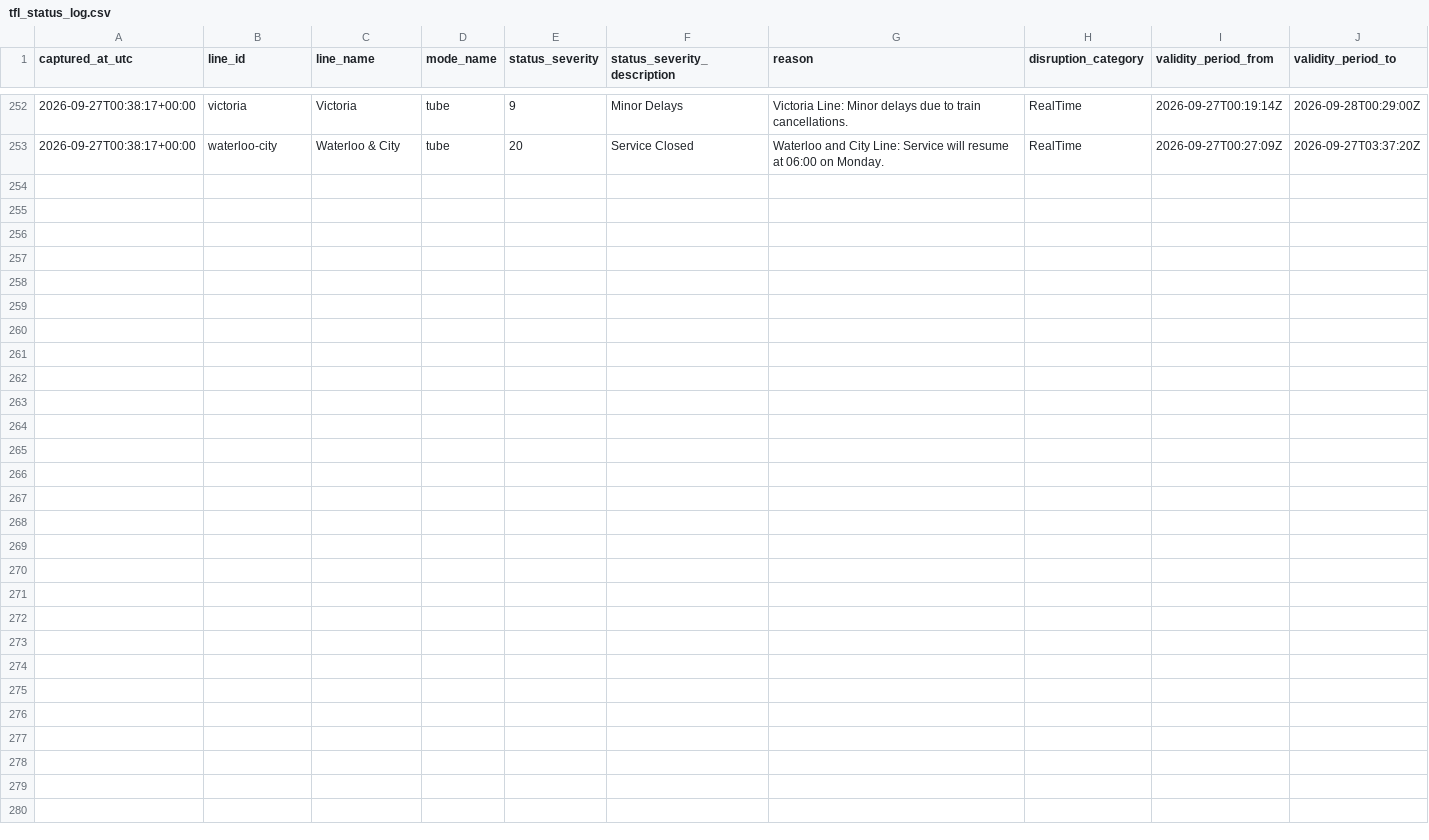
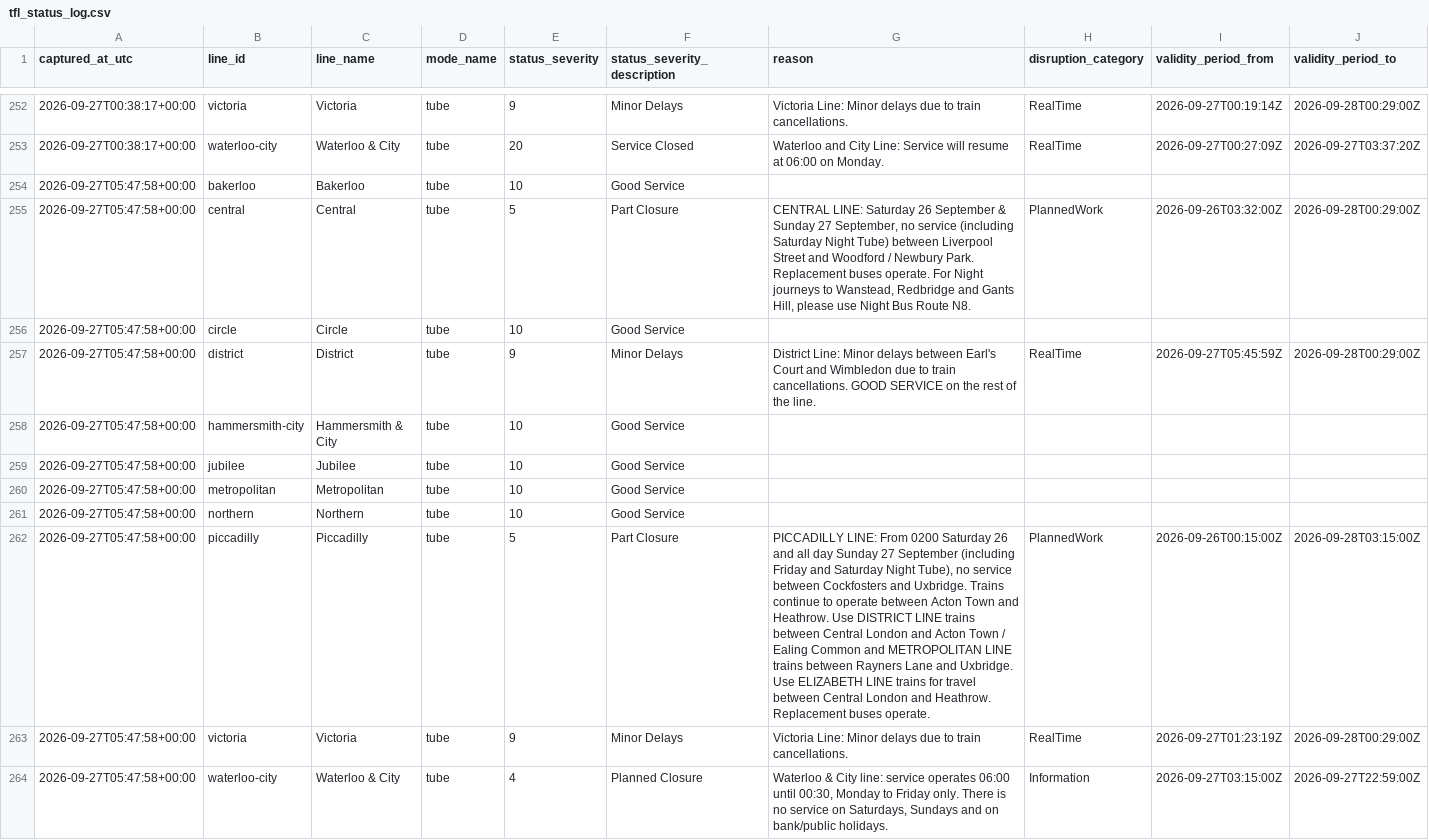
Before and after one commit to hitanshu8141/tfl-delay-dashboard, a CSV file: tfl_status_log.csv, drawn as a sheet; only a part is shown, gaps mark what is left out.

```diff
--- a/tfl_status_log.csv
+++ b/tfl_status_log.csv
@@ -261 +261,12 @@ captured_at_utc,line_id,line_name,mode_name,status_severity,status_severity_desc
 2026-09-27T00:38:17+00:00,waterloo-city,Waterloo & City,tube,20,Service Closed,Waterloo and City Line: Service will resume at 06:00 on Monday.,RealTime,2026-09-27T00:27:09Z,2026-09-27T03:37:20Z
+2026-09-27T05:47:58+00:00,bakerloo,Bakerloo,tube,10,Good Service,,,,
+2026-09-27T05:47:58+00:00,central,Central,tube,5,Part Closure,"CENTRAL LINE: Saturday 26 September & Sunday 27 September, no service (including Saturday Night Tube) between Liverpool Street and Woodford / Newbury Park. Replacement buses operate. For Night journeys to Wanstead, Redbridge and Gants Hill, please use Night Bus Route N8.",PlannedWork,2026-09-26T03:32:00Z,2026-09-28T00:29:00Z
+2026-09-27T05:47:58+00:00,circle,Circle,tube,10,Good Service,,,,
+2026-09-27T05:47:58+00:00,district,District,tube,9,Minor Delays,District Line: Minor delays between Earl's Court and Wimbledon due to train cancellations. GOOD SERVICE on the rest of the line.,RealTime,2026-09-27T05:45:59Z,2026-09-28T00:29:00Z
+2026-09-27T05:47:58+00:00,hammersmith-city,Hammersmith & City,tube,10,Good Service,,,,
+2026-09-27T05:47:58+00:00,jubilee,Jubilee,tube,10,Good Service,,,,
+2026-09-27T05:47:58+00:00,metropolitan,Metropolitan,tube,10,Good Service,,,,
+2026-09-27T05:47:58+00:00,northern,Northern,tube,10,Good Service,,,,
+2026-09-27T05:47:58+00:00,piccadilly,Piccadilly,tube,5,Part Closure,"PICCADILLY LINE: From 0200 Saturday 26 and all day Sunday 27 September (including Friday and Saturday Night Tube), no service between Cockfosters and Uxbridge. Trains continue to operate between Acton Town and Heathrow. Use DISTRICT LINE trains between Central London and Acton Town / Ealing Common and METROPOLITAN LINE trains between Rayners Lane and Uxbridge. Use ELIZABETH LINE trains for travel between Central London and Heathrow. Replacement buses operate.",PlannedWork,2026-09-26T00:15:00Z,2026-09-28T03:15:00Z
+2026-09-27T05:47:58+00:00,victoria,Victoria,tube,9,Minor Delays,Victoria Line: Minor delays due to train cancellations.,RealTime,2026-09-27T01:23:19Z,2026-09-28T00:29:00Z
+2026-09-27T05:47:58+00:00,waterloo-city,Waterloo & City,tube,4,Planned Closure,"Waterloo & City line: service operates 06:00 until 00:30, Monday to Friday only. There is no service on Saturdays, Sundays and on bank/public holidays.",Information,2026-09-27T03:15:00Z,2026-09-27T22:59:00Z
```
